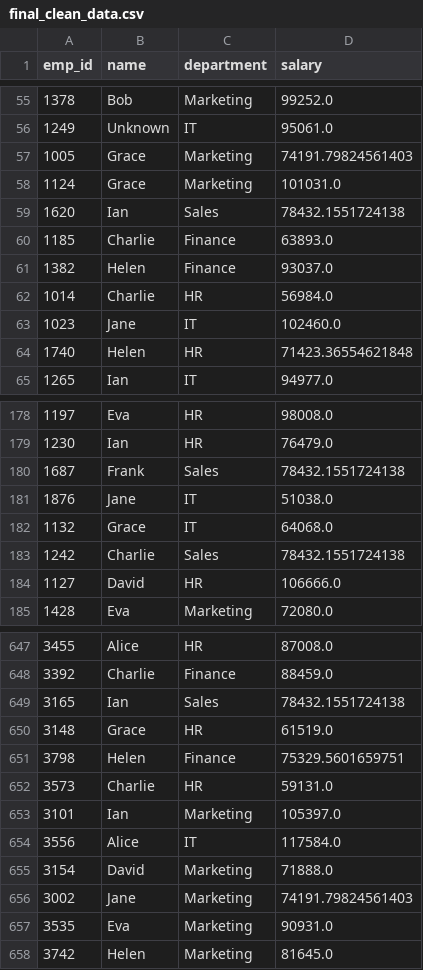
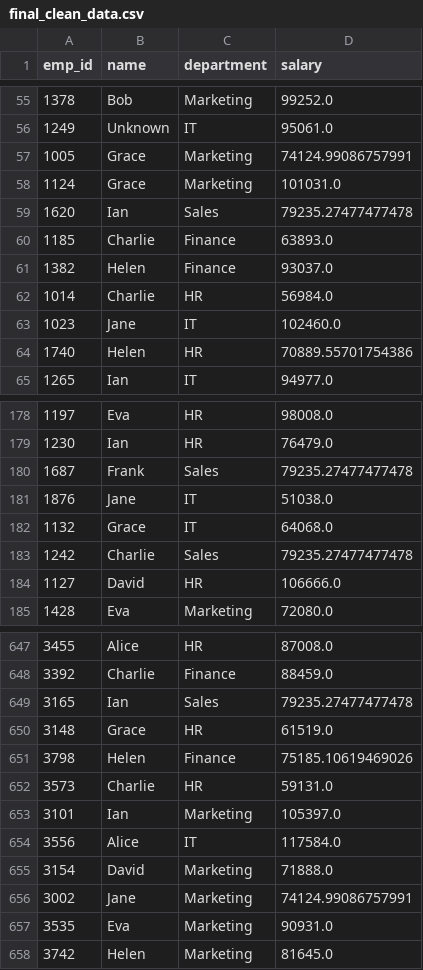
Before and after one commit to muzzammilsyed023-source/Pandas-data-processing-project, a CSV file: output/final_clean_data.csv, drawn as a sheet; only a part is shown, gaps mark what is left out; the diff covers the shown part only.

```diff
--- a/output/final_clean_data.csv
+++ b/output/final_clean_data.csv
@@ -56,5 +56,5 @@ emp_id,name,department,salary
 1249,Unknown,IT,95061.0
-1005,Grace,Marketing,74191.79824561403
+1005,Grace,Marketing,74124.99086757991
 1124,Grace,Marketing,101031.0
-1620,Ian,Sales,78432.1551724138
+1620,Ian,Sales,79235.27477477478
 1185,Charlie,Finance,63893.0
@@ -63,3 +63,3 @@ emp_id,name,department,salary
 1023,Jane,IT,102460.0
-1740,Helen,HR,71423.36554621848
+1740,Helen,HR,70889.55701754386
 1265,Ian,IT,94977.0
@@ -179,6 +179,6 @@ emp_id,name,department,salary
 1230,Ian,HR,76479.0
-1687,Frank,Sales,78432.1551724138
+1687,Frank,Sales,79235.27477477478
 1876,Jane,IT,51038.0
 1132,Grace,IT,64068.0
-1242,Charlie,Sales,78432.1551724138
+1242,Charlie,Sales,79235.27477477478
 1127,David,HR,106666.0
@@ -648,5 +648,5 @@ emp_id,name,department,salary
 3392,Charlie,Finance,88459.0
-3165,Ian,Sales,78432.1551724138
+3165,Ian,Sales,79235.27477477478
 3148,Grace,HR,61519.0
-3798,Helen,Finance,75329.5601659751
+3798,Helen,Finance,75185.10619469026
 3573,Charlie,HR,59131.0
@@ -655,3 +655,3 @@ emp_id,name,department,salary
 3154,David,Marketing,71888.0
-3002,Jane,Marketing,74191.79824561403
+3002,Jane,Marketing,74124.99086757991
 3535,Eva,Marketing,90931.0
```
Also changed, not shown: 53 edited cells elsewhere in this file, output/department_summary.csv, 1 other file.
